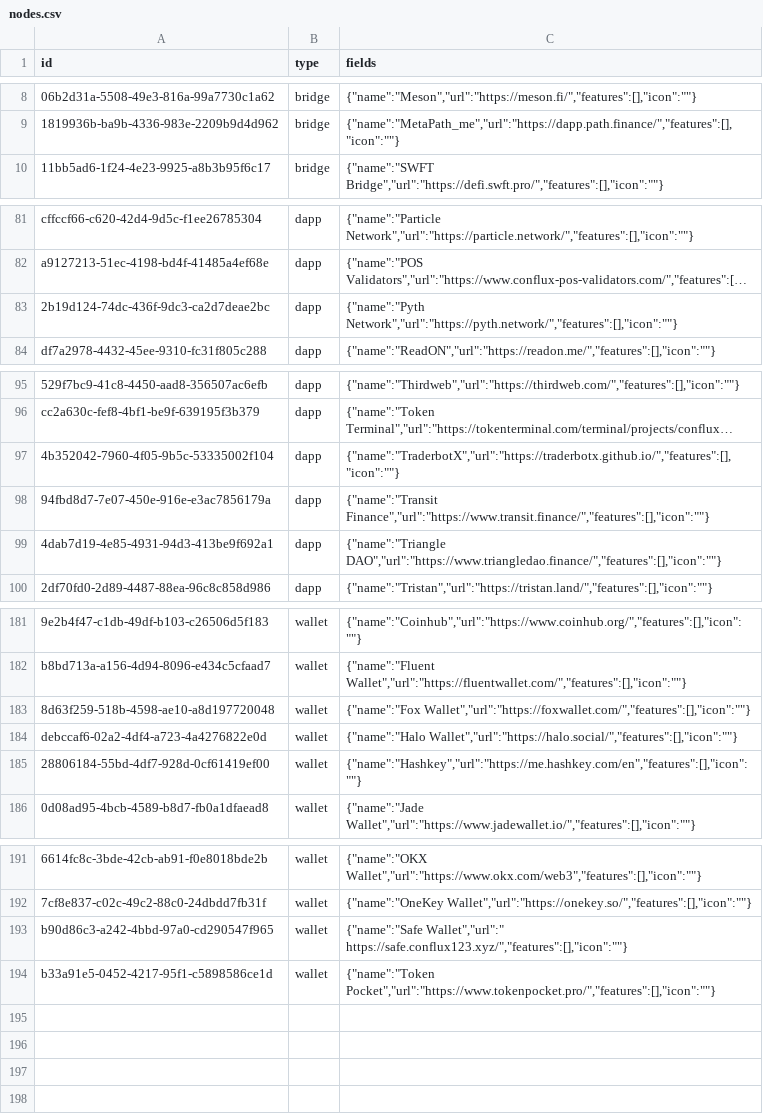
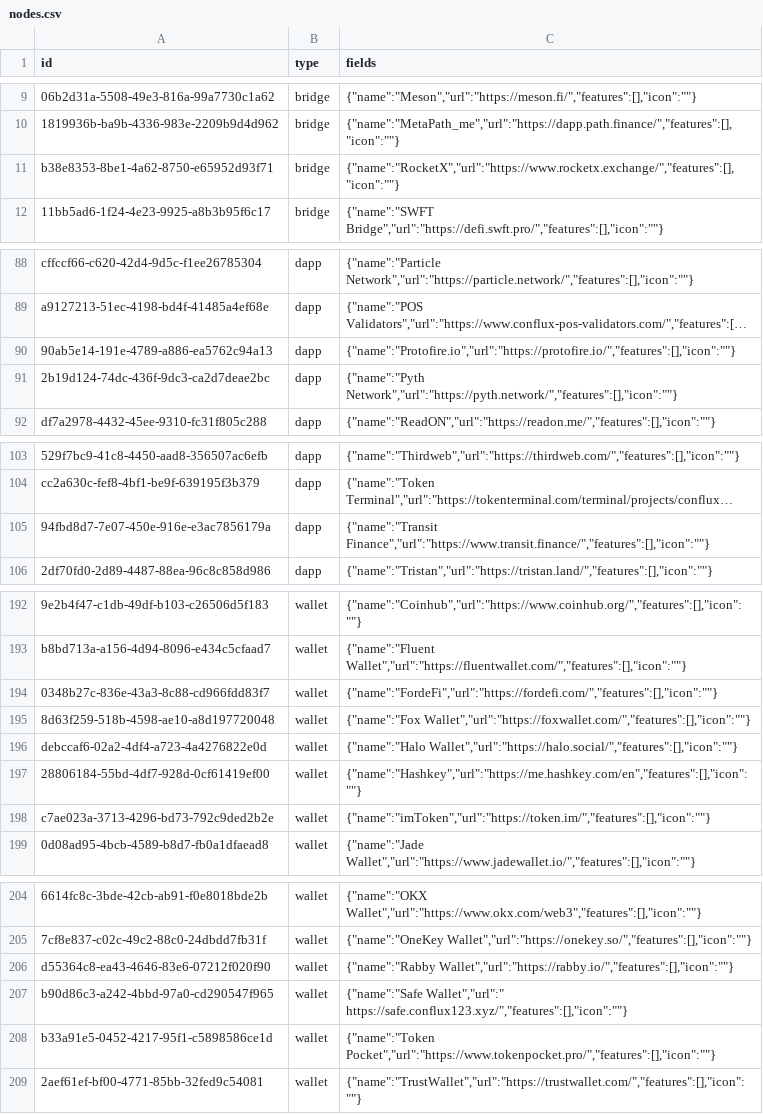
Before and after one commit to simulacrumb-glm/treegraph-graph, a CSV file: poc/nodes.csv, drawn as a sheet; only a part is shown, gaps mark what is left out; long unchanged cells end in …; removed rows and columns are numbered as before the commit, all else as after; the diff covers the shown part only; the diff names each change by its address in the sheet, - before the commit and + after, or states it on an @@ line.

Commit message:
add chainsatlas protofire coinsender fordefi coinone coinrabbit changenow imtoken trustwallet rabby butterswap map rocketx remove triangle traderbotx

```diff
--- a/poc/nodes.csv
+++ b/poc/nodes.csv
+row 11: b38e8353-8be1-4a62-8750-e65952d93f71 | bridge | {"name":"RocketX","url":"https://www.rocketx.exchange/","features":[],"icon":""}
+row 90: 90ab5e14-191e-4789-a886-ea5762c94a13 | dapp | {"name":"Protofire.io","url":"https://protofire.io/","features":[],"icon":""}
-row 97: 4b352042-7960-4f05-9b5c-53335002f104 | dapp | {"name":"TraderbotX","url":"https://traderbotx.github.io/","features":[],"icon":""}
-row 99: 4dab7d19-4e85-4931-94d3-413be9f692a1 | dapp | {"name":"Triangle DAO","url":"https://www.triangledao.finance/","features":[],"icon":""}
+row 194: 0348b27c-836e-43a3-8c88-cd966fdd83f7 | wallet | {"name":"FordeFi","url":"https://fordefi.com/","features":[],"icon":""}
+row 198: c7ae023a-3713-4296-bd73-792c9ded2b2e | wallet | {"name":"imToken","url":"https://token.im/","features":[],"icon":""}
+row 206: d55364c8-ea43-4646-83e6-07212f020f90 | wallet | {"name":"Rabby Wallet","url":"https://rabby.io/","features":[],"icon":""}
+row 209: 2aef61ef-bf00-4771-85bb-32fed9c54081 | wallet | {"name":"TrustWallet","url":"https://trustwallet.com/","features":[],"icon":""}
```
Also changed, not shown: 11 added rows elsewhere in this file, 3 other files.
